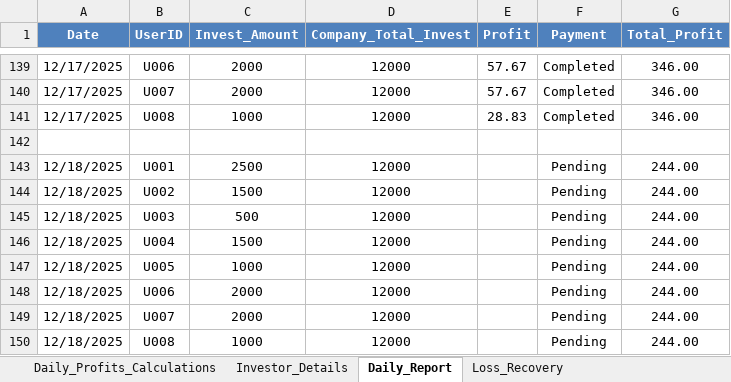
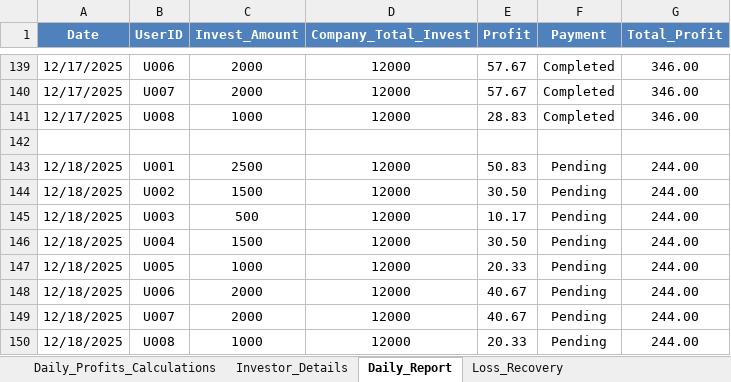
Before and after one commit to Arun2310Rajaputhra/INVESTORS-DASHBOARD, an Excel workbook: INVESTMENT_APP_DETAILS_UPDATE.xlsx, sheet Daily_Report, drawn as a sheet; only a part is shown, gaps mark what is left out; values as stored, in another font and other column widths than the file's, no borders; table styles not drawn; the diff names each change by its address in the sheet, - before the commit and + after, or states it on an @@ line.

Commit message:
18/12/2025_ww2220i

```diff
--- a/INVESTMENT_APP_DETAILS_UPDATE.xlsx (sheet Daily_Report)
+++ b/INVESTMENT_APP_DETAILS_UPDATE.xlsx (sheet Daily_Report)
-E143 (Profit): (empty)
+E143 (Profit): 50.83
-E144 (Profit): (empty)
+E144 (Profit): 30.50
-E145 (Profit): (empty)
+E145 (Profit): 10.17
-E146 (Profit): (empty)
+E146 (Profit): 30.50
-E147 (Profit): (empty)
+E147 (Profit): 20.33
-E148:E149 (Profit): (empty)
+E148:E149 (Profit): 40.67
-E150 (Profit): (empty)
+E150 (Profit): 20.33
```
Also changed, not shown: sheet Investor_Details.
